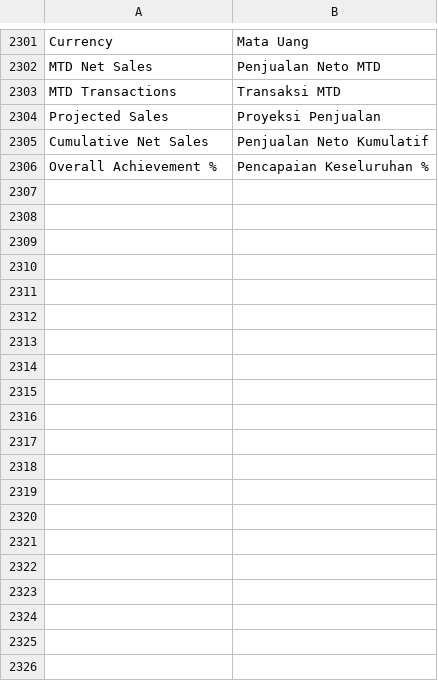
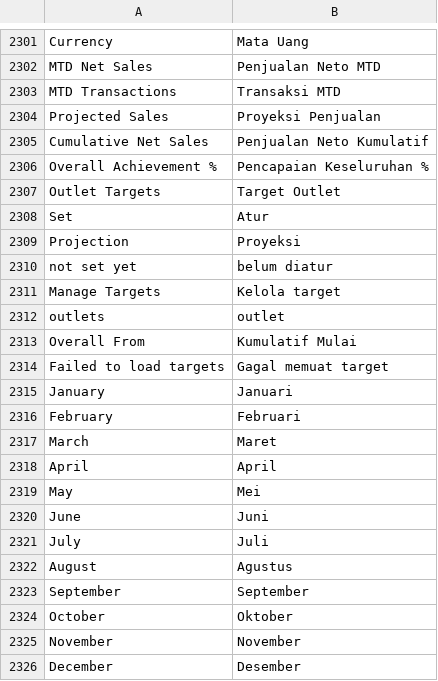
Before and after one commit to Muhayustrid/POSNext, a CSV file: pos_next/translations/id.csv, drawn as a sheet; only a part is shown, gaps mark what is left out; the diff names each change by its address in the sheet, - before the commit and + after, or states it on an @@ line.

Commit message:
feat(pos): outlet targets page, HQ monitoring pagination + calmer desk-native style

```diff
--- a/pos_next/translations/id.csv
+++ b/pos_next/translations/id.csv
+row 2307: Outlet Targets | Target Outlet
+row 2308: Set | Atur
+row 2309: Projection | Proyeksi
+row 2310: not set yet | belum diatur
+row 2311: Manage Targets | Kelola target
+row 2312: outlets | outlet
+row 2313: Overall From | Kumulatif Mulai
+row 2314: Failed to load targets | Gagal memuat target
+row 2315: January | Januari
+row 2316: February | Februari
+row 2317: March | Maret
+row 2318: April | April
+row 2319: May | Mei
+row 2320: June | Juni
+row 2321: July | Juli
+row 2322: August | Agustus
+row 2323: September | September
+row 2324: October | Oktober
+row 2325: November | November
+row 2326: December | Desember
```
Also changed, not shown: 9 other files.
